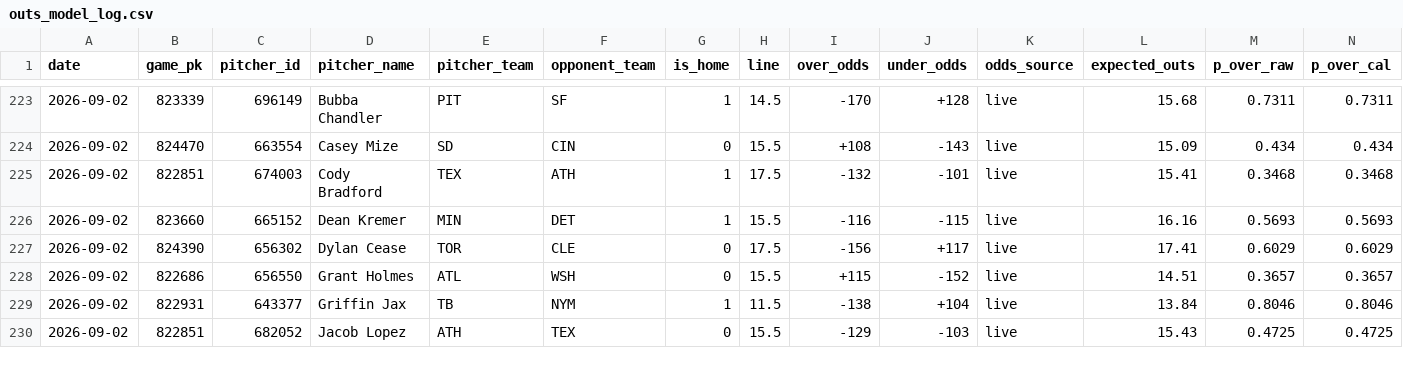
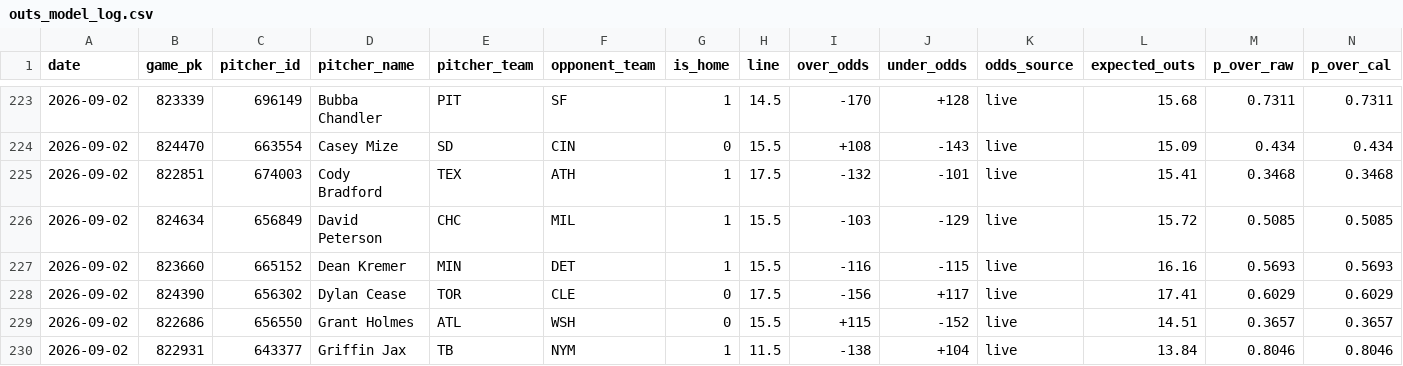
Before and after one commit to joey11600/MLB-Strikeouts, a CSV file: data/outs_model_log.csv, drawn as a sheet; only a part is shown, gaps mark what is left out; the shorter side is filled out with more unchanged rows; rows hold the shown columns only; the diff names each change by its address in the sheet, - before the commit and + after, or states it on an @@ line.

Commit message:
chore(worker): live grades 2026-09-02 21:14 ET

```diff
--- a/data/outs_model_log.csv
+++ b/data/outs_model_log.csv
+row 226: 2026-09-02 | 824634 | 656849 | David Peterson | CHC | MIL | 1 | 15.5 | -103 | -129 | live | 15.72 | 0.5085 | 0.5085
```
Also changed, not shown: 2 other files.
